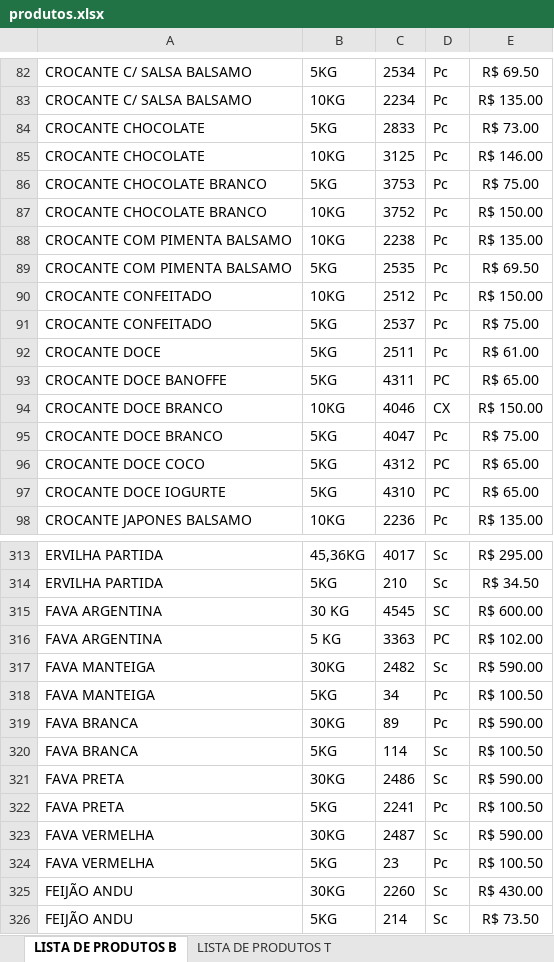
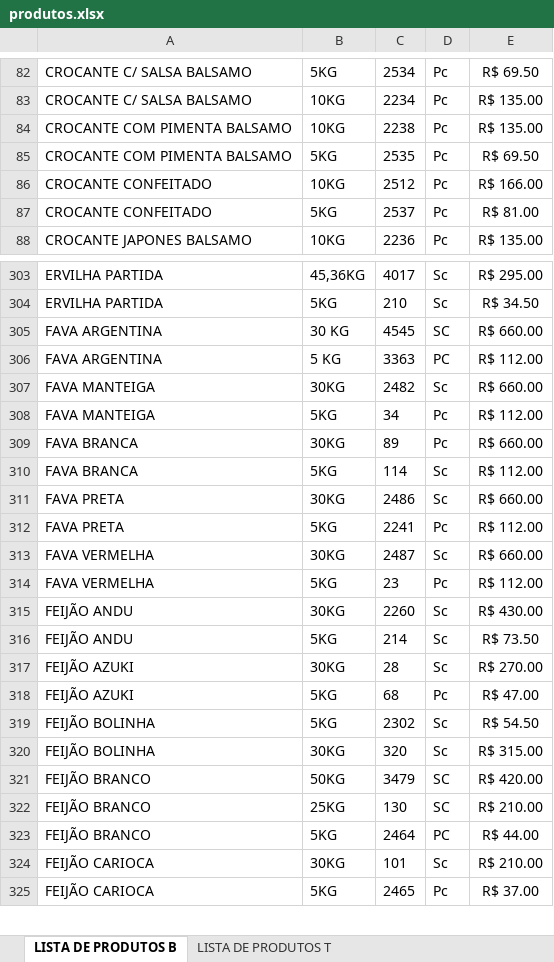
Before and after one commit to MuriloBastos6/Lista-produtosT, an Excel workbook: scripts/produtos.xlsx, sheet LISTA DE PRODUTOS B, drawn as a sheet; only a part is shown, gaps mark what is left out; the shorter side is filled out with more unchanged rows; values as stored, in another font and other column widths than the file's, no borders; removed rows and columns are numbered as before the commit, all else as after; the diff covers the shown part only; the diff names each change by its address in the sheet, - before the commit and + after, or states it on an @@ line.

Commit message:
Atualização de preço e produtos novos 24/02

```diff
--- a/scripts/produtos.xlsx (sheet LISTA DE PRODUTOS B)
+++ b/scripts/produtos.xlsx (sheet LISTA DE PRODUTOS B)
-row 84: CROCANTE CHOCOLATE | 5KG | 2833 | Pc | R$ 73.00
-row 85: CROCANTE CHOCOLATE | 10KG | 3125 | Pc | R$ 146.00
-row 86: CROCANTE CHOCOLATE BRANCO | 5KG | 3753 | Pc | R$ 75.00
-row 87: CROCANTE CHOCOLATE BRANCO | 10KG | 3752 | Pc | R$ 150.00
-E86: R$ 150.00
+E86: R$ 166.00
-E87: R$ 75.00
+E87: R$ 81.00
@@ row 92 moved to row 833: CROCANTE DOCE @@
@@ row 93 moved to row 834: CROCANTE DOCE BANOFFE @@
-row 94: CROCANTE DOCE BRANCO | 10KG | 4046 | CX | R$ 150.00
-row 95: CROCANTE DOCE BRANCO | 5KG | 4047 | Pc | R$ 75.00
@@ row 96 moved to row 837: CROCANTE DOCE COCO @@
@@ row 97 moved to row 838: CROCANTE DOCE IOGURTE @@
-E305: R$ 600.00
+E305: R$ 660.00
-E306: R$ 102.00
+E306: R$ 112.00
-E307: R$ 590.00
+E307: R$ 660.00
-E308: R$ 100.50
+E308: R$ 112.00
-E309: R$ 590.00
+E309: R$ 660.00
-E310: R$ 100.50
+E310: R$ 112.00
-E311: R$ 590.00
+E311: R$ 660.00
-E312: R$ 100.50
+E312: R$ 112.00
-E313: R$ 590.00
+E313: R$ 660.00
-E314: R$ 100.50
+E314: R$ 112.00
```
Also changed, not shown: 11 added rows, 1 removed row, 1 moved row and 47 edited cells elsewhere in this sheet, 11 other files.
